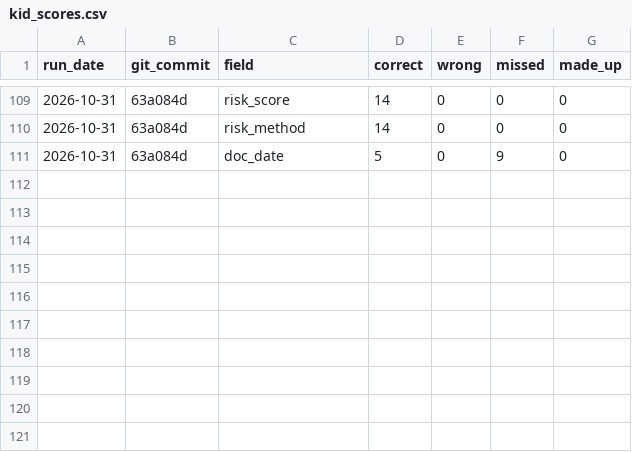
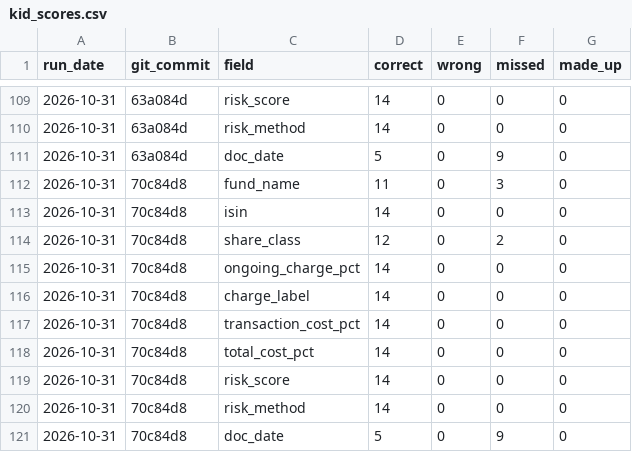
Before and after one commit to Nawaraj12345/fund-crosschecker, a CSV file: results/kid_scores.csv, drawn as a sheet; only a part is shown, gaps mark what is left out; the diff names each change by its address in the sheet, - before the commit and + after, or states it on an @@ line.

```diff
--- a/results/kid_scores.csv
+++ b/results/kid_scores.csv
+row 112: 2026-10-31 | 70c84d8 | fund_name | 11 | 0 | 3 | 0
+row 113: 2026-10-31 | 70c84d8 | isin | 14 | 0 | 0 | 0
+row 114: 2026-10-31 | 70c84d8 | share_class | 12 | 0 | 2 | 0
+row 115: 2026-10-31 | 70c84d8 | ongoing_charge_pct | 14 | 0 | 0 | 0
+row 116: 2026-10-31 | 70c84d8 | charge_label | 14 | 0 | 0 | 0
+row 117: 2026-10-31 | 70c84d8 | transaction_cost_pct | 14 | 0 | 0 | 0
+row 118: 2026-10-31 | 70c84d8 | total_cost_pct | 14 | 0 | 0 | 0
+row 119: 2026-10-31 | 70c84d8 | risk_score | 14 | 0 | 0 | 0
+row 120: 2026-10-31 | 70c84d8 | risk_method | 14 | 0 | 0 | 0
+row 121: 2026-10-31 | 70c84d8 | doc_date | 5 | 0 | 9 | 0
```
Also changed, not shown: results/factsheet_scores.csv.
